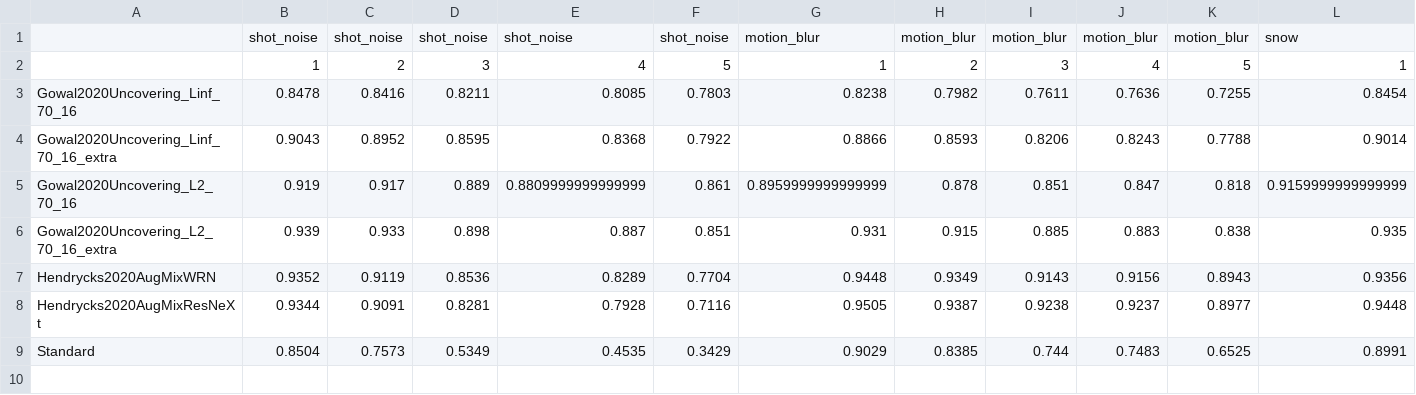
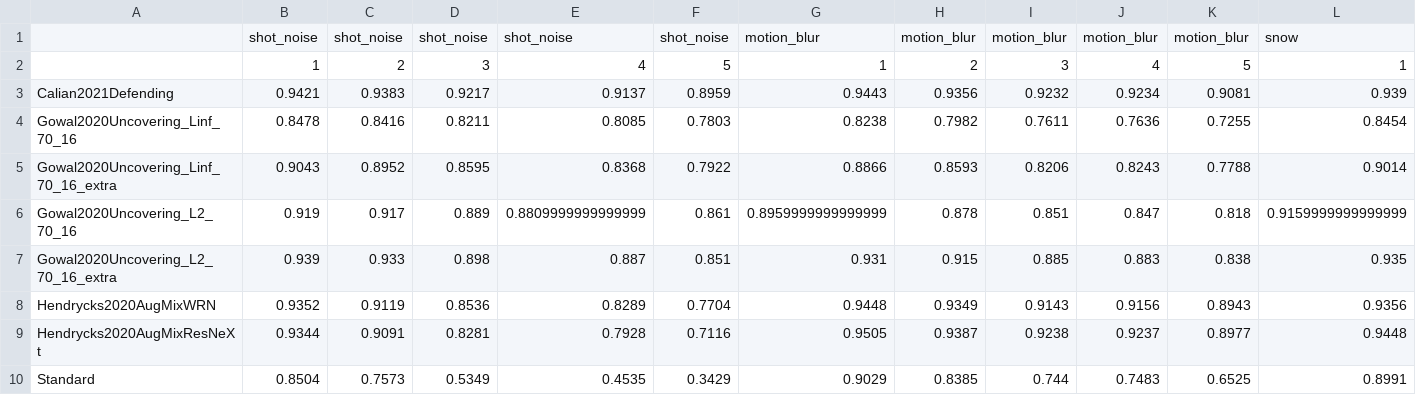
Before and after one commit to RobustBench/robustbench, a CSV file: model_info/cifar10/corruptions/unaggregated_results.csv, drawn as a sheet; only a part is shown; rows hold the shown columns only; the diff names each change by its address in the sheet, - before the commit and + after, or states it on an @@ line.

Commit message:
add json + unaggregated results for Calian2021Defending

```diff
--- a/model_info/cifar10/corruptions/unaggregated_results.csv
+++ b/model_info/cifar10/corruptions/unaggregated_results.csv
+row 3: Calian2021Defending | 0.9421 | 0.9383 | 0.9217 | 0.9137 | 0.8959 | 0.9443 | 0.9356 | 0.9232 | 0.9234 | 0.9081 | 0.939
```
Also changed, not shown: 1 other file.
